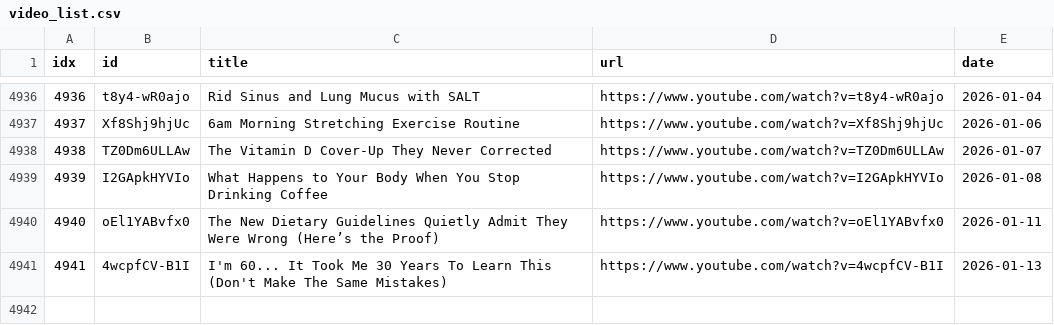
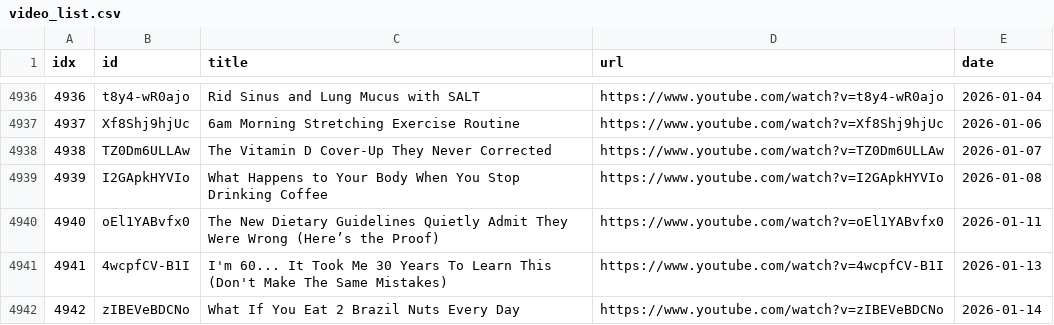
Before and after one commit to sumsjp/Drberg, a CSV file: src/video_list.csv, drawn as a sheet; only a part is shown, gaps mark what is left out; the diff names each change by its address in the sheet, - before the commit and + after, or states it on an @@ line.

```diff
--- a/src/video_list.csv
+++ b/src/video_list.csv
+row 4942: 4942 | zIBEVeBDCNo | What If You Eat 2 Brazil Nuts Every Day | https://www.youtube.com/watch?v=zIBEVeBDCNo | 2026-01-14
```
Also changed, not shown: 4 other files.
